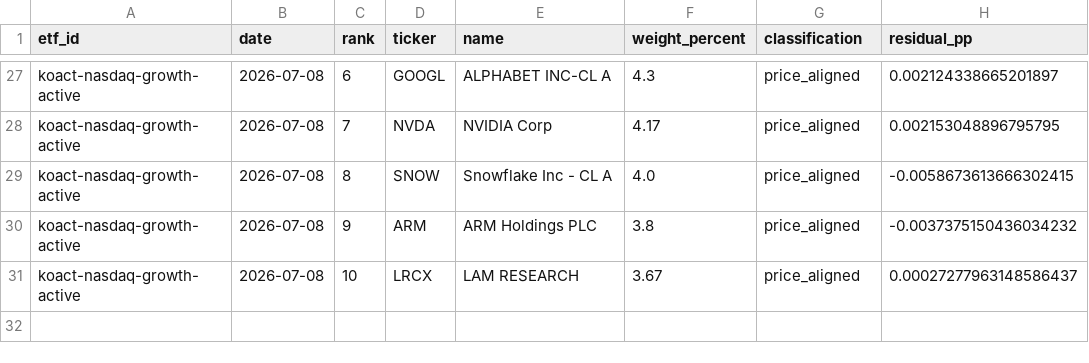
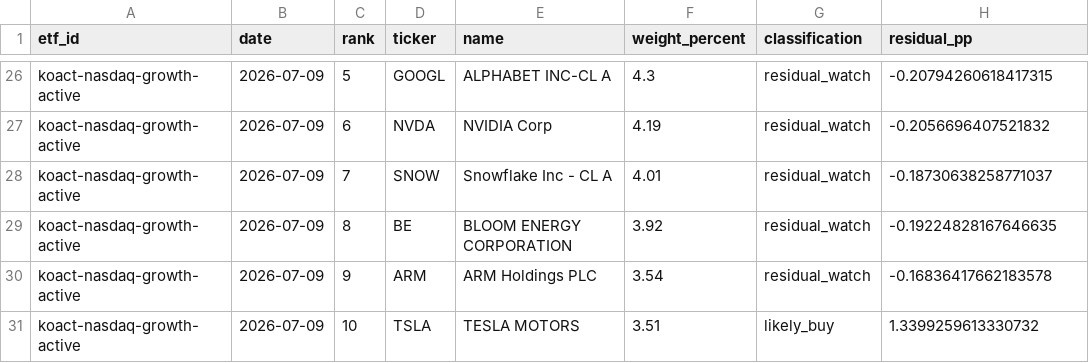
Before and after one commit to SonChangGi/etf-tracking, a CSV file: data/latest-summary.csv, drawn as a sheet; only a part is shown, gaps mark what is left out; addresses are those after the commit; the diff covers the shown part only; the diff names each change by its address in the sheet, - before the commit and + after, or states it on an @@ line.

```diff
--- a/data/latest-summary.csv
+++ b/data/latest-summary.csv
-B26:B28 (date): 2026-07-08
+B26:B28 (date): 2026-07-09
-C26 (rank): 6
+C26 (rank): 5
-G26:G28 (classification): price_aligned
+G26:G28 (classification): residual_watch
-H26 (residual_pp): 0.002124338665201897
+H26 (residual_pp): -0.20794260618417315
-C27 (rank): 7
+C27 (rank): 6
-F27 (weight_percent): 4.17
+F27 (weight_percent): 4.19
-H27 (residual_pp): 0.002153048896795795
+H27 (residual_pp): -0.2056696407521832
-C28 (rank): 8
+C28 (rank): 7
-F28 (weight_percent): 4.0
+F28 (weight_percent): 4.01
-H28 (residual_pp): -0.0058673613666302415
+H28 (residual_pp): -0.18730638258771037
+row 29: koact-nasdaq-growth-active | 2026-07-09 | 8 | BE | BLOOM ENERGY CORPORATION | 3.92 | residual_watch | -0.19224828167646635
-B30:B31 (date): 2026-07-08
+B30:B31 (date): 2026-07-09
-F30 (weight_percent): 3.8
+F30 (weight_percent): 3.54
-G30 (classification): price_aligned
+G30 (classification): residual_watch
-H30 (residual_pp): -0.0037375150436034232
+H30 (residual_pp): -0.16836417662183578
-D31 (ticker): LRCX
+D31 (ticker): TSLA
-E31 (name): LAM RESEARCH
+E31 (name): TESLA MOTORS
-F31 (weight_percent): 3.67
+F31 (weight_percent): 3.51
-G31 (classification): price_aligned
+G31 (classification): likely_buy
-H31 (residual_pp): 0.00027277963148586437
+H31 (residual_pp): 1.3399259613330732
```
Also changed, not shown: 2 added rows, 3 removed rows and 80 edited cells elsewhere in this file, 9 other files.
